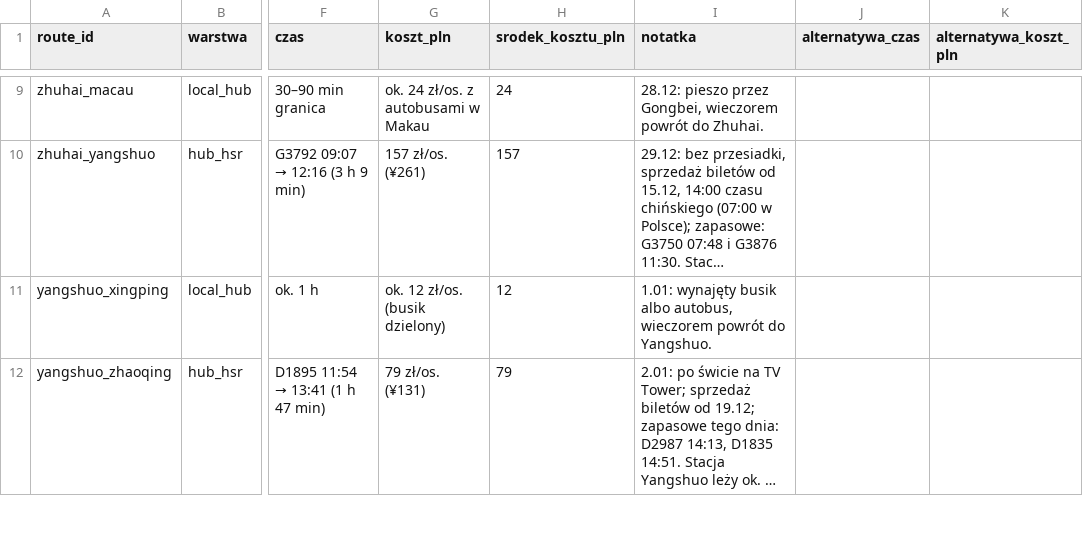
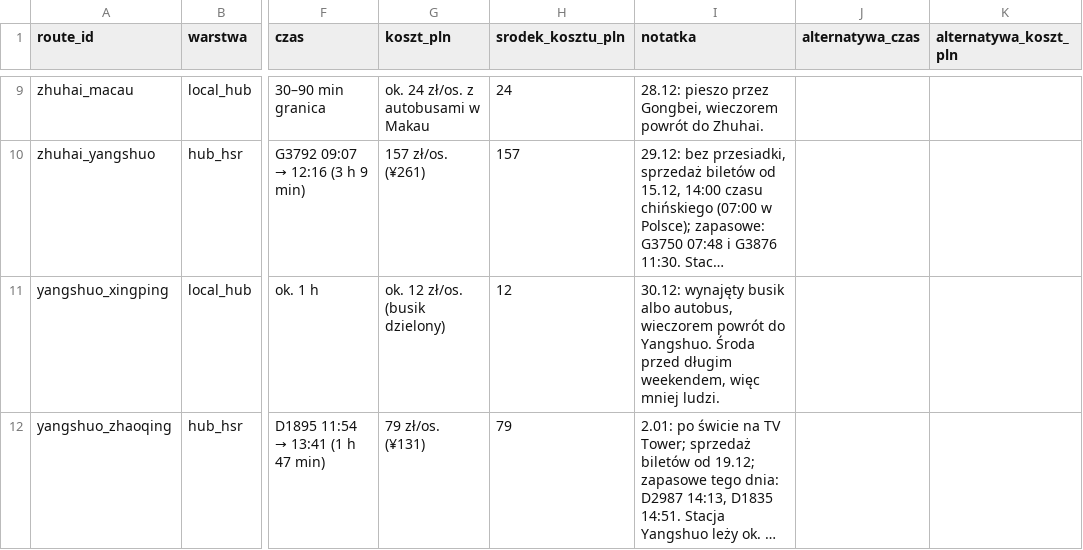
Before and after one commit to falownik/poludniowe-chiny-przewodnik-2026-27, a CSV file: docs/assets/route_costs.csv, drawn as a sheet; only a part is shown, gaps mark what is left out; long unchanged cells end in …; the diff covers the shown part only; the diff names each change by its address in the sheet, - before the commit and + after, or states it on an @@ line.

```diff
--- a/docs/assets/route_costs.csv
+++ b/docs/assets/route_costs.csv
-I11 (notatka): 1.01: wynajęty busik albo autobus, wieczorem powrót do Yangshuo.
+I11 (notatka): 30.12: wynajęty busik albo autobus, wieczorem powrót do Yangshuo. Środa przed długim weekendem, więc mniej ludzi.
```
Also changed, not shown: 9 edited cells elsewhere in this file, docs/assets/itinerary.csv, 15 other files.
